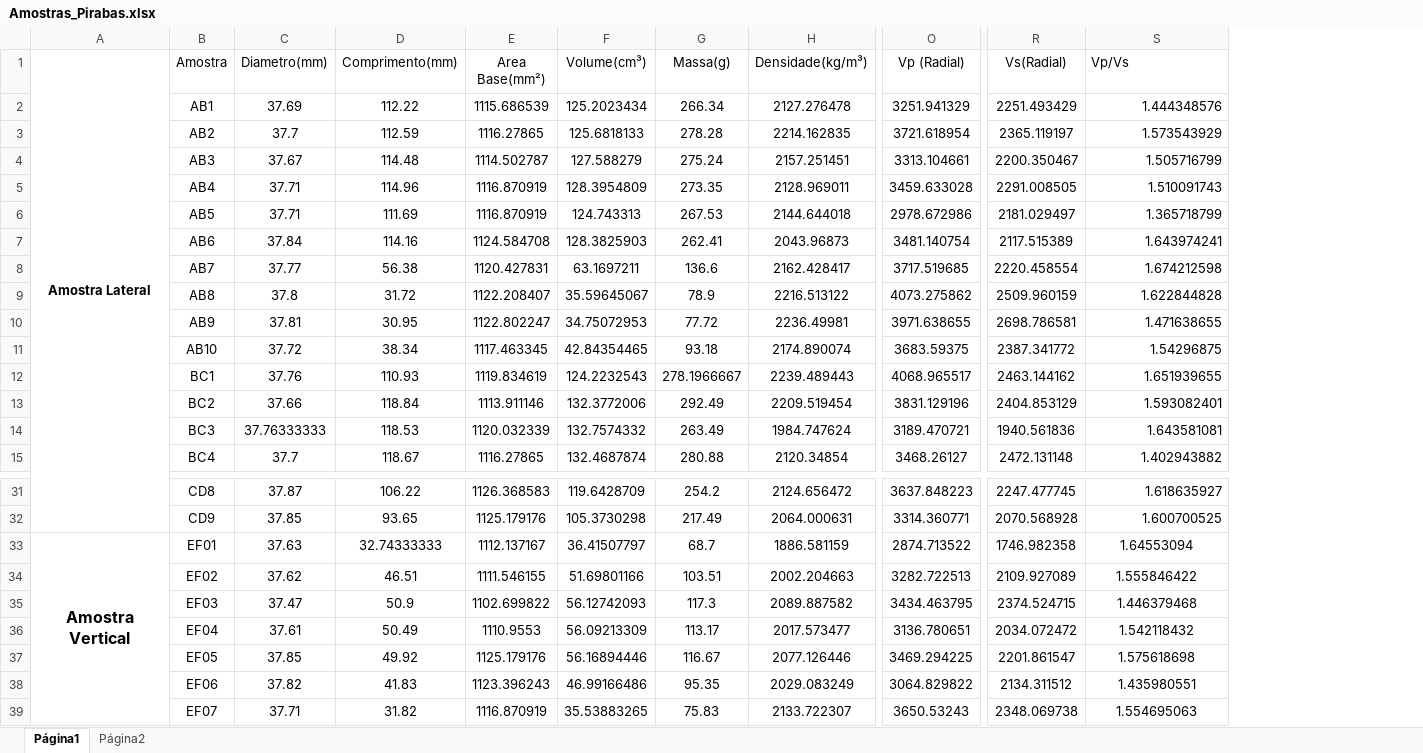
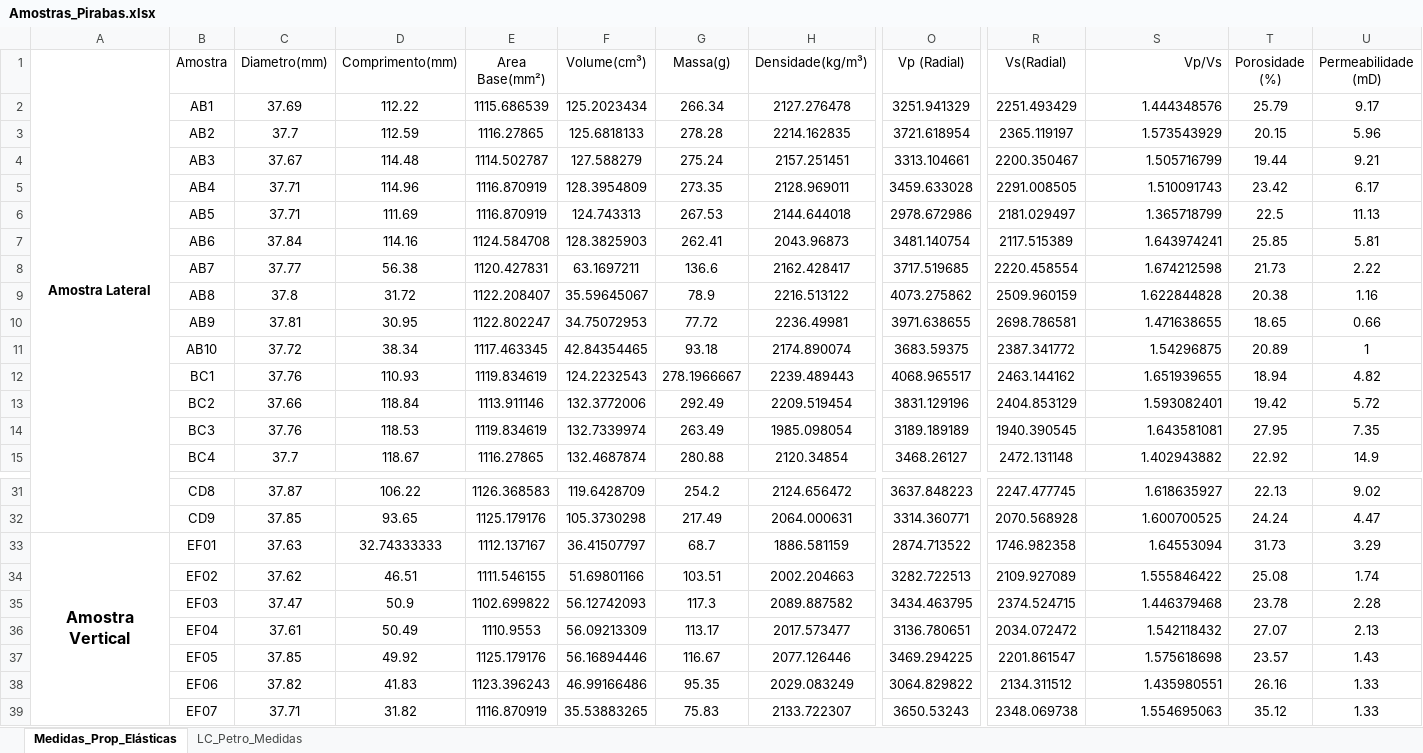
Before and after one commit to kaalcorre1a/Data_FormPirabas, an Excel workbook: Amostras_Pirabas.xlsx, sheet Medidas_Prop_Elásticas, drawn as a sheet; only a part is shown, gaps mark what is left out; values as stored, in another font and other column widths than the file's, no borders; charts and pictures not drawn; the diff names each change by its address in the sheet, - before the commit and + after, or states it on an @@ line.

```diff
--- a/Amostras_Pirabas.xlsx (sheet Medidas_Prop_Elásticas)
+++ b/Amostras_Pirabas.xlsx (sheet Medidas_Prop_Elásticas)
-sheet tab: Página1
+sheet tab: Medidas_Prop_Elásticas
-sheet tab: Página2
+sheet tab: LC_Petro_Medidas
+column T (Porosidade (%)), rows 2-15: 25.79 | 20.15 | 19.44 | 23.42 | 22.5 | 25.85 | 21.73 | 20.38 | 18.65 | 20.89 | 18.94 | 19.42 | 27.95 | 22.92; rows 31-39: 22.13 | 24.24 | 31.73 | 25.08 | 23.78 | 27.07 | 23.57 | 26.16 | 35.12
+column U (Permeabilidade (mD)), rows 2-15: 9.17 | 5.96 | 9.21 | 6.17 | 11.13 | 5.81 | 2.22 | 1.16 | 0.66 | 1 | 4.82 | 5.72 | 7.35 | 14.9; rows 31-39: 9.02 | 4.47 | 3.29 | 1.74 | 2.28 | 2.13 | 1.43 | 1.33 | 1.33
-S1 alignment: left
+S1 alignment: right
-C14 (Diametro(mm)): 37.76333333
+C14 (Diametro(mm)): 37.76
-E14 (Area Base(mm²)): 1120.032339
+E14 (Area Base(mm²)): 1119.834619
-F14 (Volume(cm³)): 132.7574332
+F14 (Volume(cm³)): 132.7339974
-H14 (Densidade(kg/m³)): 1984.747624
+H14 (Densidade(kg/m³)): 1985.098054
-O14 (Vp (Radial)): 3189.470721
+O14 (Vp (Radial)): 3189.189189
-R14 (Vs(Radial)): 1940.561836
+R14 (Vs(Radial)): 1940.390545
-S33:S39 alignment: center
+S33:S39 alignment: right
```
Also changed, not shown: sheet LC_Petro_Medidas.
